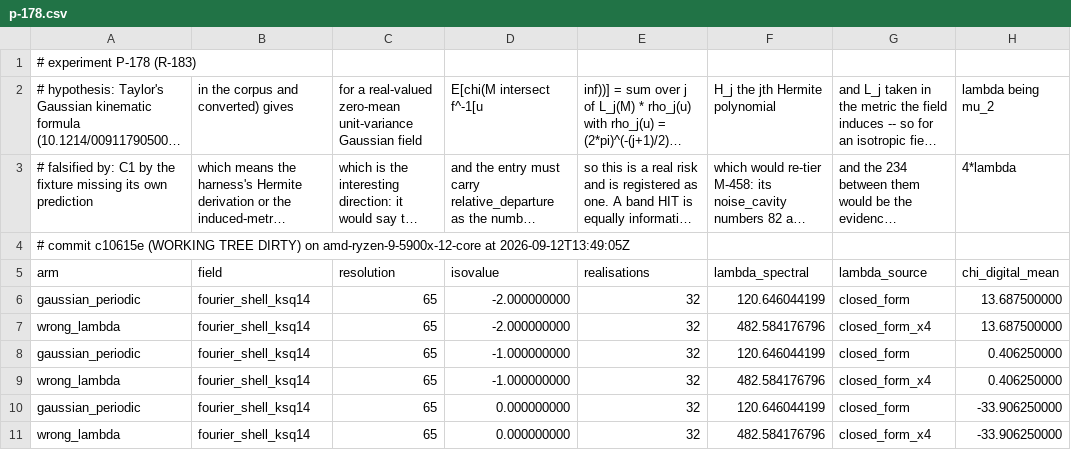
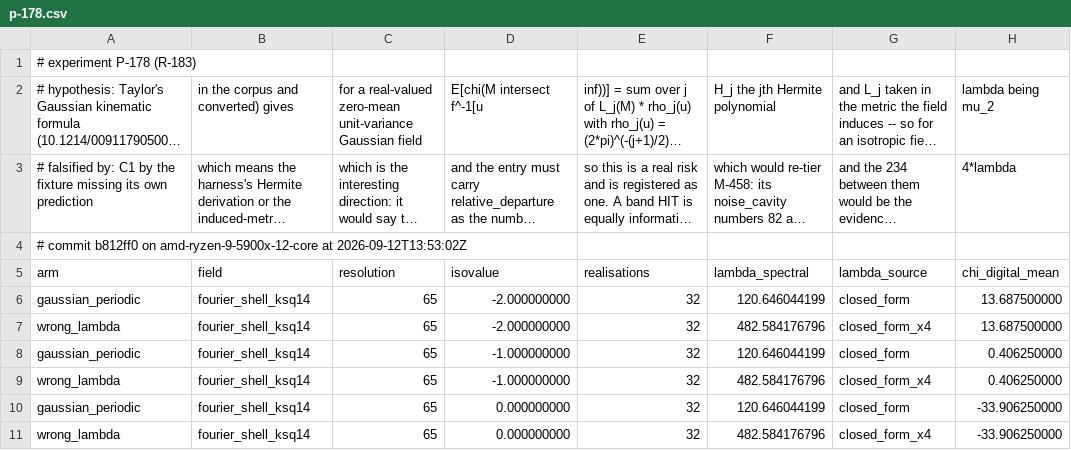
Before and after one commit to Ladvien/isomesh, a CSV file: docs/experiments/p-178.csv, drawn as a sheet; only a part is shown; long unchanged cells end in …; the diff names each change by its address in the sheet, - before the commit and + after, or states it on an @@ line.

Commit message:
p-178.csv - re-run on a clean tree

```diff
--- a/docs/experiments/p-178.csv
+++ b/docs/experiments/p-178.csv
-A4 (arm): # commit c10615e (WORKING TREE DIRTY) on amd-ryzen-9-5900x-12-core at 2026-09-12T13:49:05Z
+A4 (arm): # commit b812ff0 on amd-ryzen-9-5900x-12-core at 2026-09-12T13:53:02Z
```
